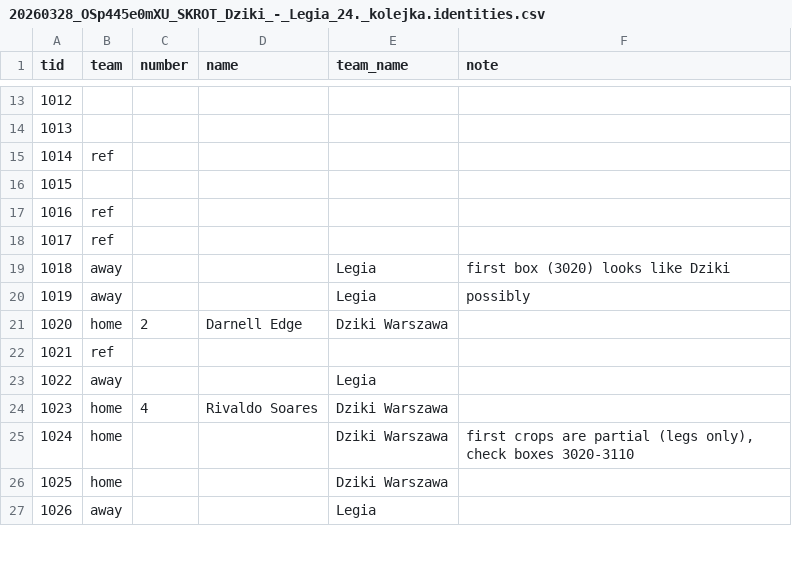
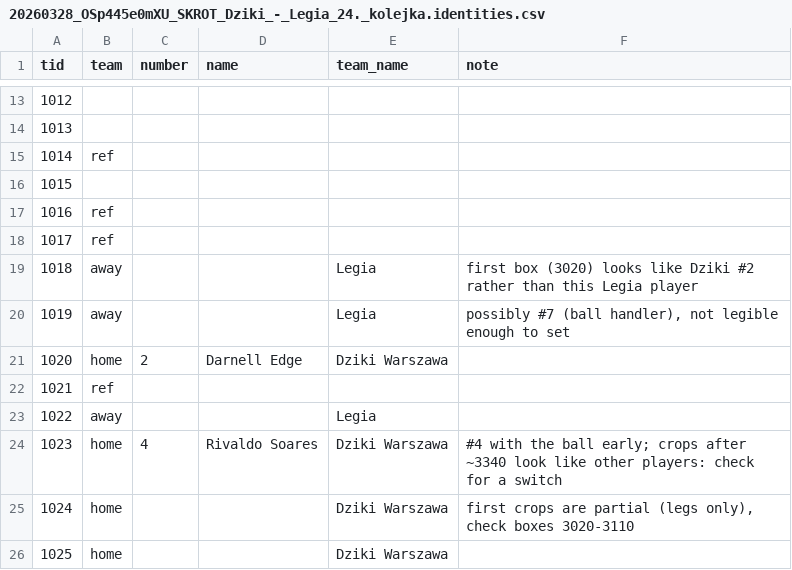
Before and after one commit to tko-ventures/basketball-game-analyzer, a CSV file: data/labels/20260328_OSp445e0mXU_SKROT_Dziki_-_Legia_24._kolejka.identities.csv, drawn as a sheet; only a part is shown, gaps mark what is left out; the shorter side is filled out with more unchanged rows.

```diff
--- a/data/labels/20260328_OSp445e0mXU_SKROT_Dziki_-_Legia_24._kolejka.identities.csv
+++ b/data/labels/20260328_OSp445e0mXU_SKROT_Dziki_-_Legia_24._kolejka.identities.csv
@@ -18,4 +18,4 @@ tid,team,number,name,team_name,note
 1017,ref,,,,
-1018,away,,,Legia,first box (3020) looks like Dziki
-1019,away,,,Legia,possibly
+1018,away,,,Legia,first box (3020) looks like Dziki #2 rather than this Legia player
+1019,away,,,Legia,"possibly #7 (ball handler), not legible enough to set"
 1020,home,2,Darnell Edge,Dziki Warszawa,
@@ -23,3 +23,3 @@ tid,team,number,name,team_name,note
 1022,away,,,Legia,
-1023,home,4,Rivaldo Soares,Dziki Warszawa,
+1023,home,4,Rivaldo Soares,Dziki Warszawa,#4 with the ball early; crops after ~3340 look like other players: check for a switch
 1024,home,,,Dziki Warszawa,"first crops are partial (legs only), check boxes 3020-3110"
```
Also changed, not shown: 3 other files.
